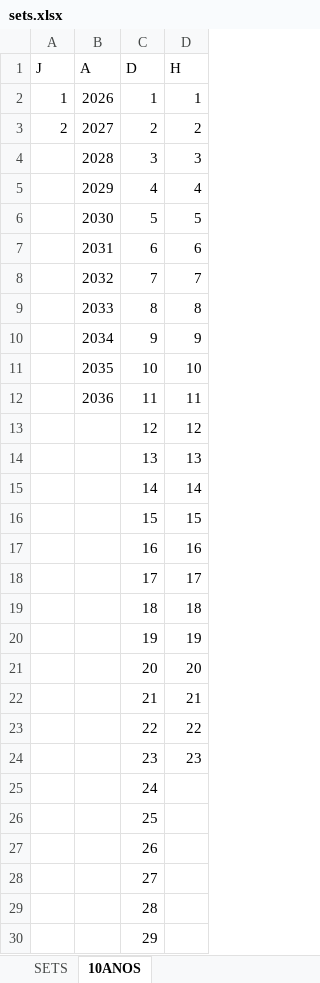
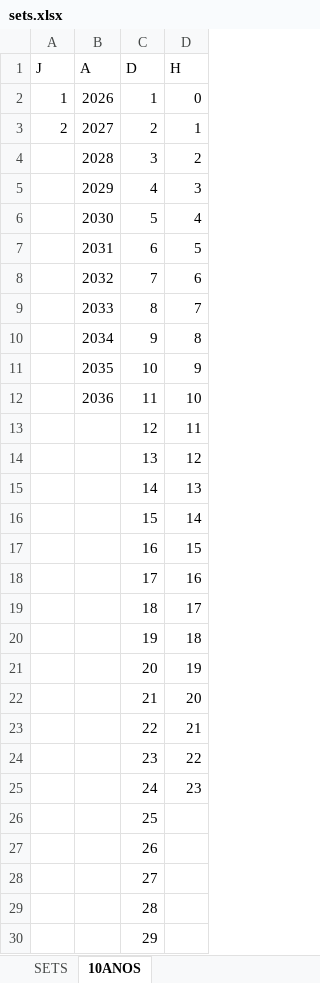
Before and after one commit to elshavi/ics1113_proyecto_grupo03, an Excel workbook: sets.xlsx, sheet 10ANOS, drawn as a sheet; only a part is shown; values as stored, in another font and other column widths than the file's, no borders; the diff names each change by its address in the sheet, - before the commit and + after, or states it on an @@ line.

```diff
--- a/sets.xlsx (sheet 10ANOS)
+++ b/sets.xlsx (sheet 10ANOS)
-D2 (H): 1
+D2 (H): 0
-D3 (H): 2
+D3 (H): 1
-D4 (H): 3
+D4 (H): 2
-D5 (H): 4
+D5 (H): 3
-D6 (H): 5
+D6 (H): 4
-D7 (H): 6
+D7 (H): 5
-D8 (H): 7
+D8 (H): 6
-D9 (H): 8
+D9 (H): 7
-D10 (H): 9
+D10 (H): 8
-D11 (H): 10
+D11 (H): 9
-D12 (H): 11
+D12 (H): 10
-D13 (H): 12
+D13 (H): 11
-D14 (H): 13
+D14 (H): 12
-D15 (H): 14
+D15 (H): 13
-D16 (H): 15
+D16 (H): 14
-D17 (H): 16
+D17 (H): 15
-D18 (H): 17
+D18 (H): 16
-D19 (H): 18
+D19 (H): 17
-D20 (H): 19
+D20 (H): 18
-D21 (H): 20
+D21 (H): 19
-D22 (H): 21
+D22 (H): 20
-D23 (H): 22
+D23 (H): 21
-D24 (H): 23
+D24 (H): 22
-D25 (H): (empty)
+D25 (H): 23
```
Also changed, not shown: baterias_iniciales.xlsx, capacidad_baterias.xlsx, 3 other files.
